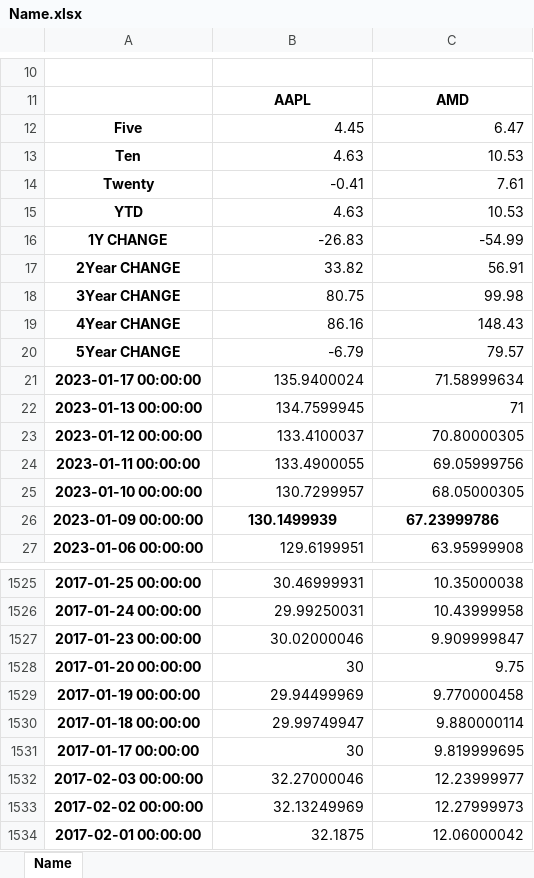
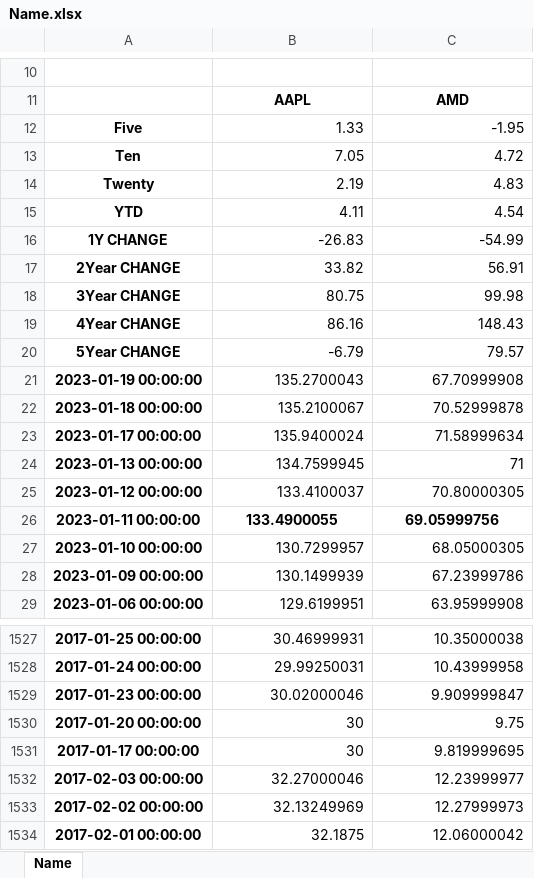
Before and after one commit to Spitgranger/stock-analysis-tool, an Excel workbook: Name.xlsx, sheet Name, drawn as a sheet; only a part is shown, gaps mark what is left out; values as stored, in another font and other column widths than the file's, no borders; removed rows and columns are numbered as before the commit, all else as after; the diff names each change by its address in the sheet, - before the commit and + after, or states it on an @@ line.

```diff
--- a/Name.xlsx (sheet Name)
+++ b/Name.xlsx (sheet Name)
-B12: 4.45
+B12: 1.33
-C12: 6.47
+C12: -1.95
-B13: 4.63
+B13: 7.05
-C13: 10.53
+C13: 4.72
-B14: -0.41
+B14: 2.19
-C14: 7.61
+C14: 4.83
-B15: 4.63
+B15: 4.11
-C15: 10.53
+C15: 4.54
+row 21: 2023-01-19 00:00:00 | 135.2700043 | 67.70999908
+row 22: 2023-01-18 00:00:00 | 135.2100067 | 70.52999878
@@ B26:C26 bold: off → on, alignment: right → center @@
@@ B28:C28 bold: on → off, alignment: center → right @@
-row 1529: 2017-01-19 00:00:00 | 29.94499969 | 9.770000458
-row 1530: 2017-01-18 00:00:00 | 29.99749947 | 9.880000114
```
Also changed, not shown: tsx.xlsx, 3 other files.
